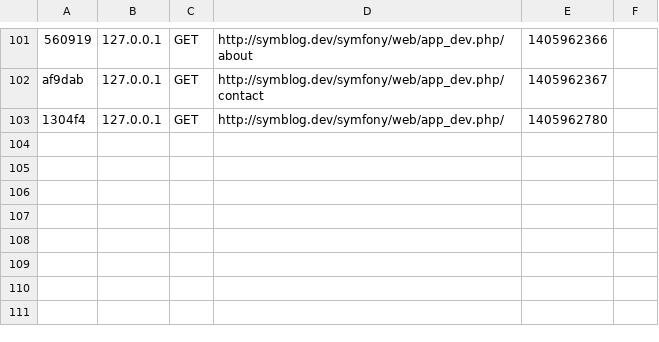
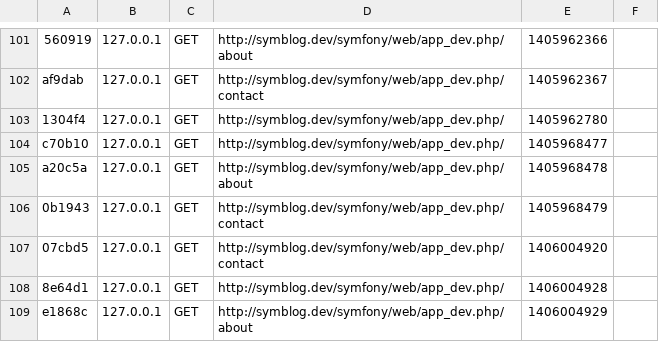
Before and after one commit to dunglehome/symfony-office, a CSV file: app/cache/dev/profiler/index.csv, drawn as a sheet; only a part is shown, gaps mark what is left out; the diff names each change by its address in the sheet, - before the commit and + after, or states it on an @@ line.

Commit message:
Merge remote-tracking branch 'origin/master'
Conflicts:
	app/cache/dev/appDevDebugProjectContainer.php
	app/cache/dev/appDevDebugProjectContainer.php.meta
	app/cache/dev/appDevUrlGenerator.php
	app/cache/dev/appDevUrlMatcher.php
	app/cache/dev/profiler/index.csv
	app/logs/dev.log
	src/Blogger/BlogBundle/Controller/PageController.php
	src/Blogger/BlogBundle/Resources/config/routing.yml

```diff
--- a/app/cache/dev/profiler/index.csv
+++ b/app/cache/dev/profiler/index.csv
+row 104: c70b10 | 127.0.0.1 | GET | http://symblog.dev/symfony/web/app_dev.php/ | 1405968477
+row 105: a20c5a | 127.0.0.1 | GET | http://symblog.dev/symfony/web/app_dev.php/about | 1405968478
+row 106: 0b1943 | 127.0.0.1 | GET | http://symblog.dev/symfony/web/app_dev.php/contact | 1405968479
+row 107: 07cbd5 | 127.0.0.1 | GET | http://symblog.dev/symfony/web/app_dev.php/contact | 1406004920
+row 108: 8e64d1 | 127.0.0.1 | GET | http://symblog.dev/symfony/web/app_dev.php/ | 1406004928
+row 109: e1868c | 127.0.0.1 | GET | http://symblog.dev/symfony/web/app_dev.php/about | 1406004929
```
